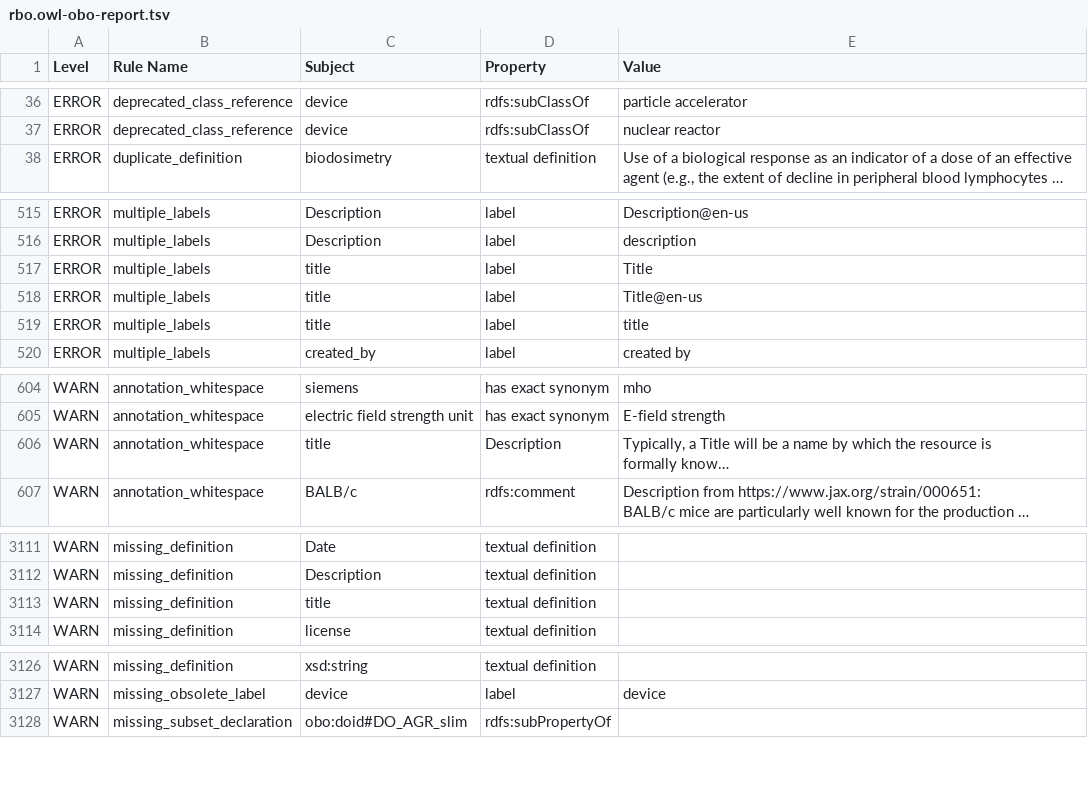
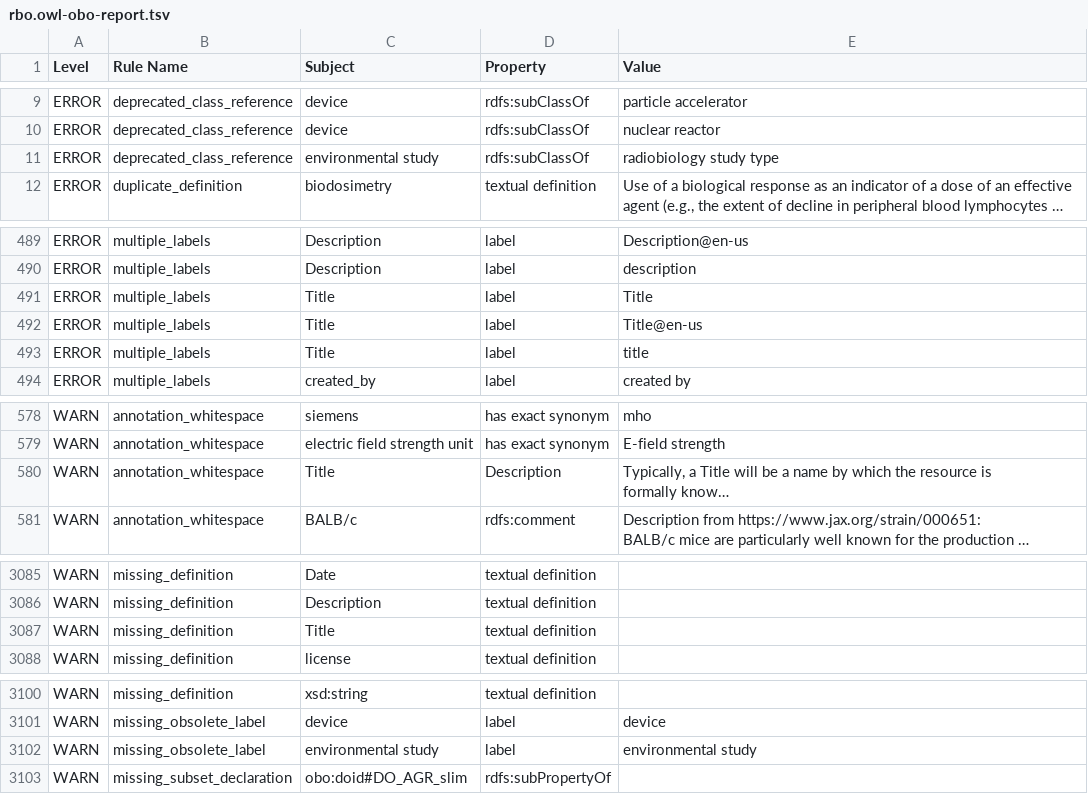
Before and after one commit to Radiobiology-Informatics-Consortium/RBO, a TSV file: src/ontology/reports/rbo.owl-obo-report.tsv, drawn as a sheet; only a part is shown, gaps mark what is left out; long unchanged cells end in …; addresses are those after the commit; the diff covers the shown part only; the diff names each change by its address in the sheet, - before the commit and + after, or states it on an @@ line.

Commit message:
Fix template header for owl deprecated

```diff
--- a/src/ontology/reports/rbo.owl-obo-report.tsv
+++ b/src/ontology/reports/rbo.owl-obo-report.tsv
+row 11: ERROR | deprecated_class_reference | environmental study | rdfs:subClassOf | radiobiology study type
-C491:C493 (Subject): title
+C491:C493 (Subject): Title
-C580 (Subject): title
+C580 (Subject): Title
-C3087 (Subject): title
+C3087 (Subject): Title
+row 3102: WARN | missing_obsolete_label | environmental study | label | environmental study
```
Also changed, not shown: 27 removed rows elsewhere in this file, src/ontology/reports/rbo-edit.owl-obo-report.tsv, src/templates/RBO_classes.tsv, 5 other files.
